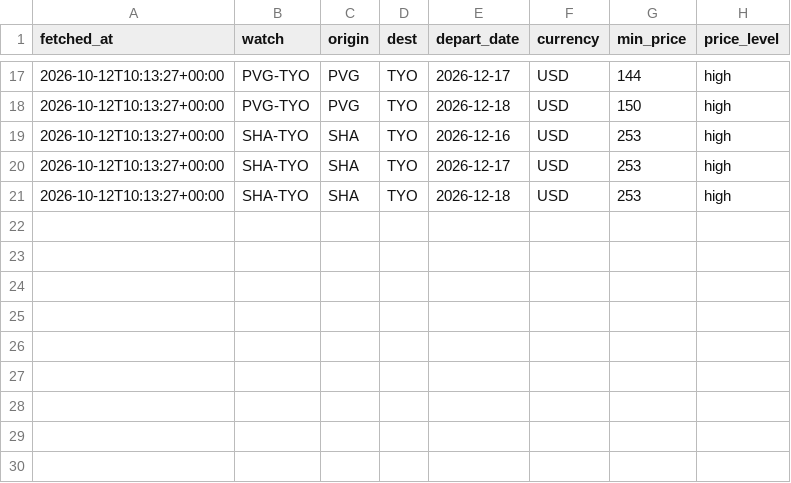
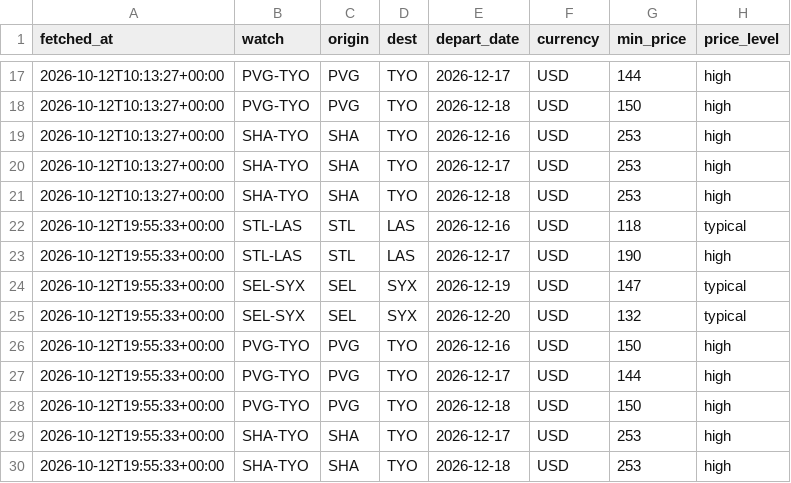
Before and after one commit to yihuang0830/flight-watch, a CSV file: history/2026-10-12.csv, drawn as a sheet; only a part is shown, gaps mark what is left out; the diff names each change by its address in the sheet, - before the commit and + after, or states it on an @@ line.

```diff
--- a/history/2026-10-12.csv
+++ b/history/2026-10-12.csv
+row 22: 2026-10-12T19:55:33+00:00 | STL-LAS | STL | LAS | 2026-12-16 | USD | 118 | typical
+row 23: 2026-10-12T19:55:33+00:00 | STL-LAS | STL | LAS | 2026-12-17 | USD | 190 | high
+row 24: 2026-10-12T19:55:33+00:00 | SEL-SYX | SEL | SYX | 2026-12-19 | USD | 147 | typical
+row 25: 2026-10-12T19:55:33+00:00 | SEL-SYX | SEL | SYX | 2026-12-20 | USD | 132 | typical
+row 26: 2026-10-12T19:55:33+00:00 | PVG-TYO | PVG | TYO | 2026-12-16 | USD | 150 | high
+row 27: 2026-10-12T19:55:33+00:00 | PVG-TYO | PVG | TYO | 2026-12-17 | USD | 144 | high
+row 28: 2026-10-12T19:55:33+00:00 | PVG-TYO | PVG | TYO | 2026-12-18 | USD | 150 | high
+row 29: 2026-10-12T19:55:33+00:00 | SHA-TYO | SHA | TYO | 2026-12-17 | USD | 253 | high
+row 30: 2026-10-12T19:55:33+00:00 | SHA-TYO | SHA | TYO | 2026-12-18 | USD | 253 | high
```
Also changed, not shown: 2 other files.
